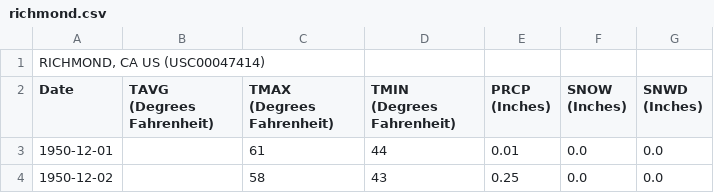
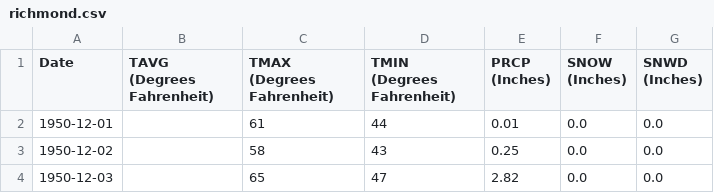
Before and after one commit to vishalival/eneres131-final-proj, a CSV file: richmond.csv, drawn as a sheet; only a part is shown; the shorter side is filled out with more unchanged rows.

Commit message:
Update richmond.csv

```diff
--- a/richmond.csv
+++ b/richmond.csv
@@ -1,2 +1 @@
-"RICHMOND, CA US (USC00047414)"
 Date,TAVG (Degrees Fahrenheit),TMAX (Degrees Fahrenheit),TMIN (Degrees Fahrenheit),PRCP (Inches),SNOW (Inches),SNWD (Inches)
```
